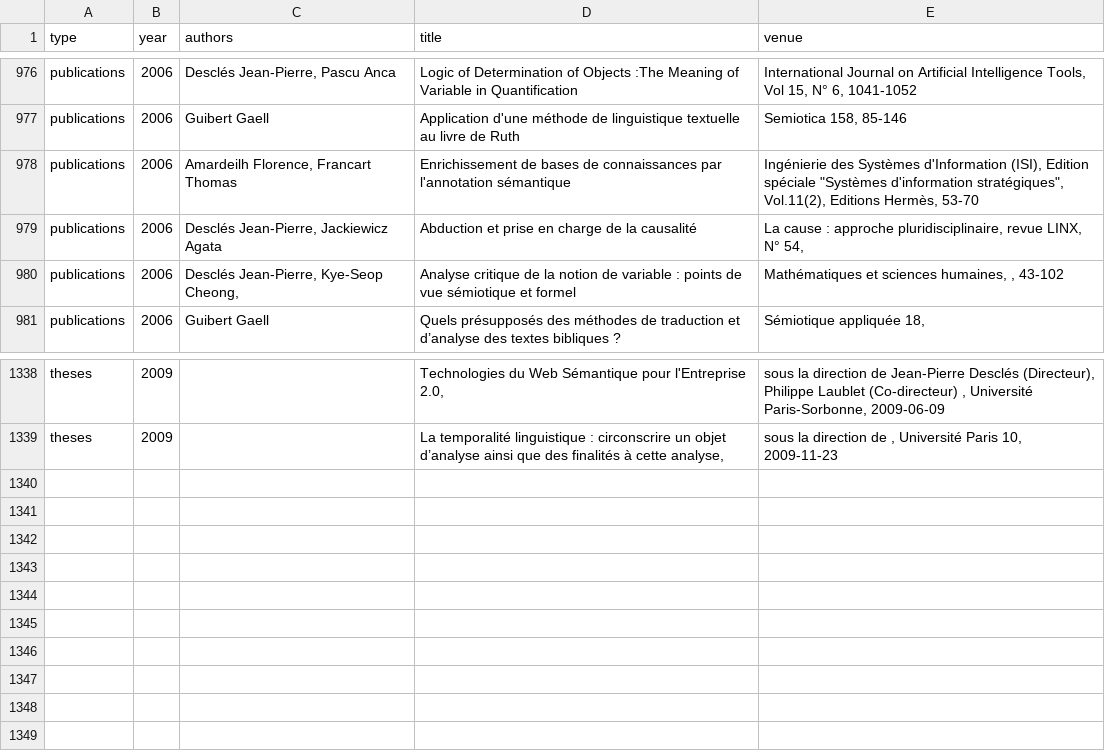
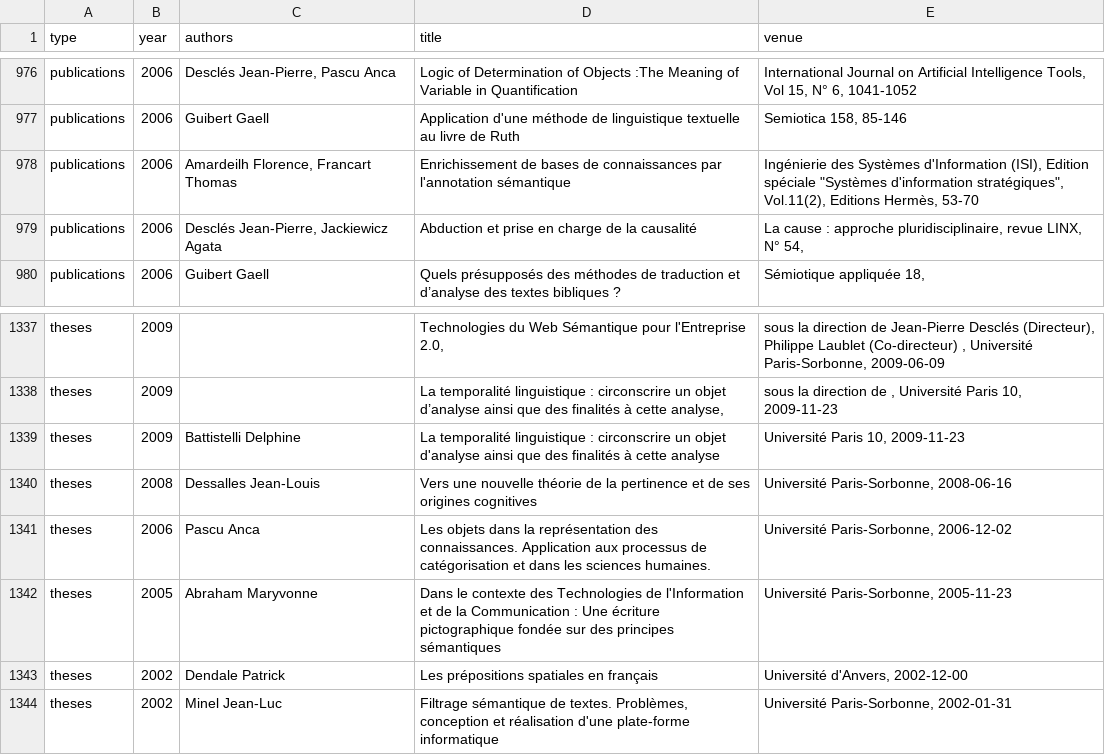
Before and after one commit to Labibafarooq/lalic, a CSV file: publications_clean.csv, drawn as a sheet; only a part is shown, gaps mark what is left out.

Commit message:
Add 6 HDR entries, remove 1 duplicate publication

```diff
--- a/publications_clean.csv
+++ b/publications_clean.csv
@@ -979,3 +979,2 @@ publications,2006,"Amardeilh Florence, Francart Thomas",Enrichissement de bases
 publications,2006,"Desclés Jean-Pierre, Jackiewicz Agata",Abduction et prise en charge de la causalité,"La cause : approche pluridisciplinaire, revue LINX, N° 54,"
-publications,2006,"Desclés Jean-Pierre, Kye-Seop Cheong,",Analyse critique de la notion de variable : points de vue sémiotique et formel,"Mathématiques et sciences humaines, , 43-102"
 publications,2006,Guibert Gaell,Quels présupposés des méthodes de traduction et d’analyse des textes bibliques ?,"Sémiotique appliquée 18,"
@@ -1339 +1338,7 @@ theses,2009,,"Technologies du Web Sémantique pour l'Entreprise 2.0,","sous la d
 theses,2009,,"La temporalité linguistique : circonscrire un objet d’analyse ainsi que des finalités à cette analyse,","sous la direction de , Université Paris 10, 2009-11-23"
+theses,2009,Battistelli Delphine,La temporalité linguistique : circonscrire un objet d'analyse ainsi que des finalités à cette analyse,"Université Paris 10, 2009-11-23"
+theses,2008,Dessalles Jean-Louis,Vers une nouvelle théorie de la pertinence et de ses origines cognitives,"Université Paris-Sorbonne, 2008-06-16"
+theses,2006,Pascu Anca,Les objets dans la représentation des connaissances. Application aux processus de catégorisation et dans les sciences humaines.,"Université Paris-Sorbonne, 2006-12-02"
+theses,2005,Abraham Maryvonne,Dans le contexte des Technologies de l'Information et de la Communication : Une écriture pictographique fondée sur des principes sémantiques,"Université Paris-Sorbonne, 2005-11-23"
+theses,2002,Dendale Patrick,Les prépositions spatiales en français,"Université d'Anvers, 2002-12-00"
+theses,2002,Minel Jean-Luc,"Filtrage sémantique de textes. Problèmes, conception et réalisation d'une plate-forme informatique","Université Paris-Sorbonne, 2002-01-31"
```
